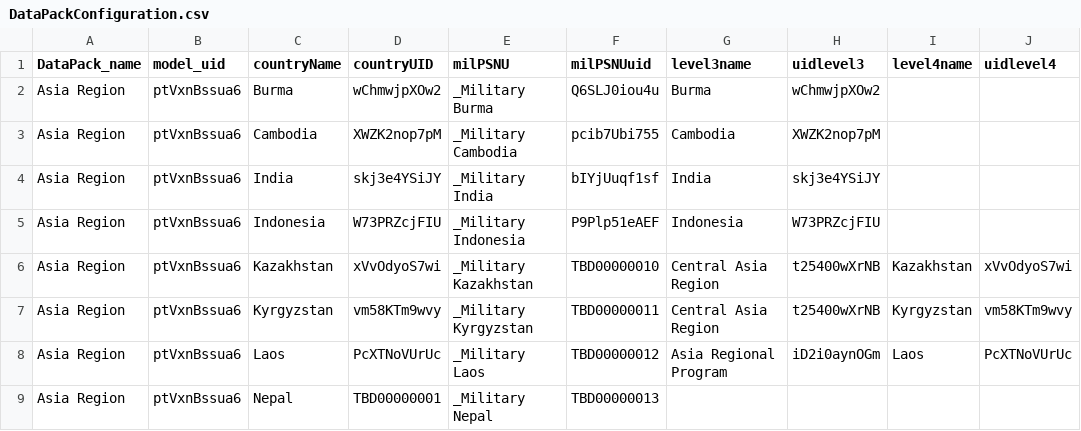
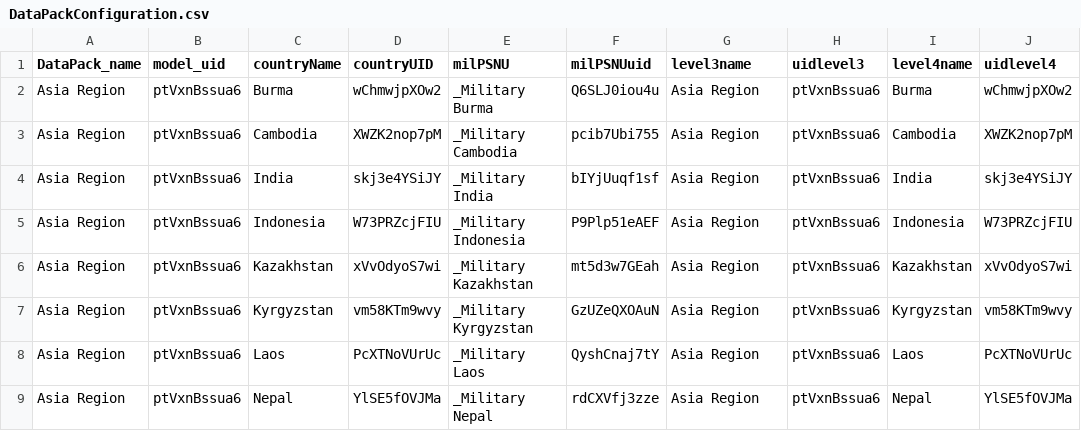
Before and after one commit to pepfar-datim/datapackr, a CSV file: data-raw/DataPackConfiguration.csv, drawn as a sheet; only a part is shown; the diff covers the shown part only; the diff names each change by its address in the sheet, - before the commit and + after, or states it on an @@ line.

```diff
--- a/data-raw/DataPackConfiguration.csv
+++ b/data-raw/DataPackConfiguration.csv
-G2 (level3name): Burma
+G2 (level3name): Asia Region
-H2 (uidlevel3): wChmwjpXOw2
+H2 (uidlevel3): ptVxnBssua6
-I2 (level4name): (empty)
+I2 (level4name): Burma
-J2 (uidlevel4): (empty)
+J2 (uidlevel4): wChmwjpXOw2
-G3 (level3name): Cambodia
+G3 (level3name): Asia Region
-H3 (uidlevel3): XWZK2nop7pM
+H3 (uidlevel3): ptVxnBssua6
-I3 (level4name): (empty)
+I3 (level4name): Cambodia
-J3 (uidlevel4): (empty)
+J3 (uidlevel4): XWZK2nop7pM
-G4 (level3name): India
+G4 (level3name): Asia Region
-H4 (uidlevel3): skj3e4YSiJY
+H4 (uidlevel3): ptVxnBssua6
-I4 (level4name): (empty)
+I4 (level4name): India
-J4 (uidlevel4): (empty)
+J4 (uidlevel4): skj3e4YSiJY
-G5 (level3name): Indonesia
+G5 (level3name): Asia Region
-H5 (uidlevel3): W73PRZcjFIU
+H5 (uidlevel3): ptVxnBssua6
-I5 (level4name): (empty)
+I5 (level4name): Indonesia
-J5 (uidlevel4): (empty)
+J5 (uidlevel4): W73PRZcjFIU
-F6 (milPSNUuid): TBD00000010
+F6 (milPSNUuid): mt5d3w7GEah
-G6:G7 (level3name): Central Asia Region
+G6:G7 (level3name): Asia Region
-H6:H7 (uidlevel3): t25400wXrNB
+H6:H7 (uidlevel3): ptVxnBssua6
-F7 (milPSNUuid): TBD00000011
+F7 (milPSNUuid): GzUZeQXOAuN
-F8 (milPSNUuid): TBD00000012
+F8 (milPSNUuid): QyshCnaj7tY
-G8 (level3name): Asia Regional Program
+G8 (level3name): Asia Region
-H8 (uidlevel3): iD2i0aynOGm
+H8 (uidlevel3): ptVxnBssua6
-D9 (countryUID): TBD00000001
+D9 (countryUID): YlSE5fOVJMa
-F9 (milPSNUuid): TBD00000013
+F9 (milPSNUuid): rdCXVfj3zze
-G9 (level3name): (empty)
+G9 (level3name): Asia Region
-H9 (uidlevel3): (empty)
+H9 (uidlevel3): ptVxnBssua6
-I9 (level4name): (empty)
+I9 (level4name): Nepal
-J9 (uidlevel4): (empty)
+J9 (uidlevel4): YlSE5fOVJMa
```
Also changed, not shown: 13 edited cells elsewhere in this file, 1 other file.
